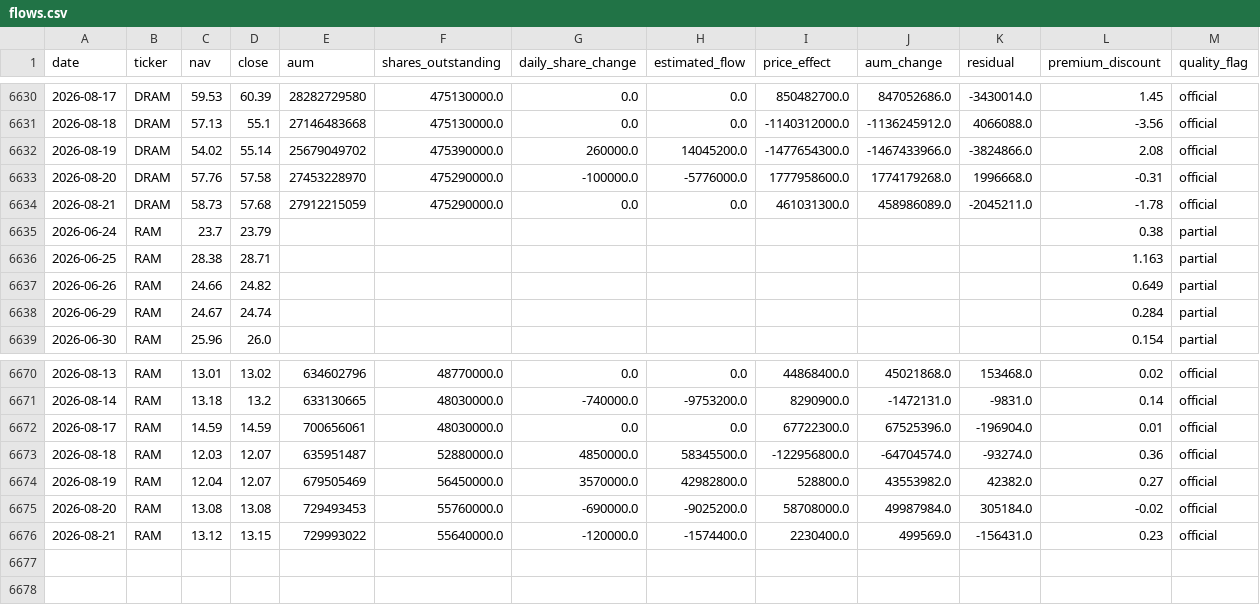
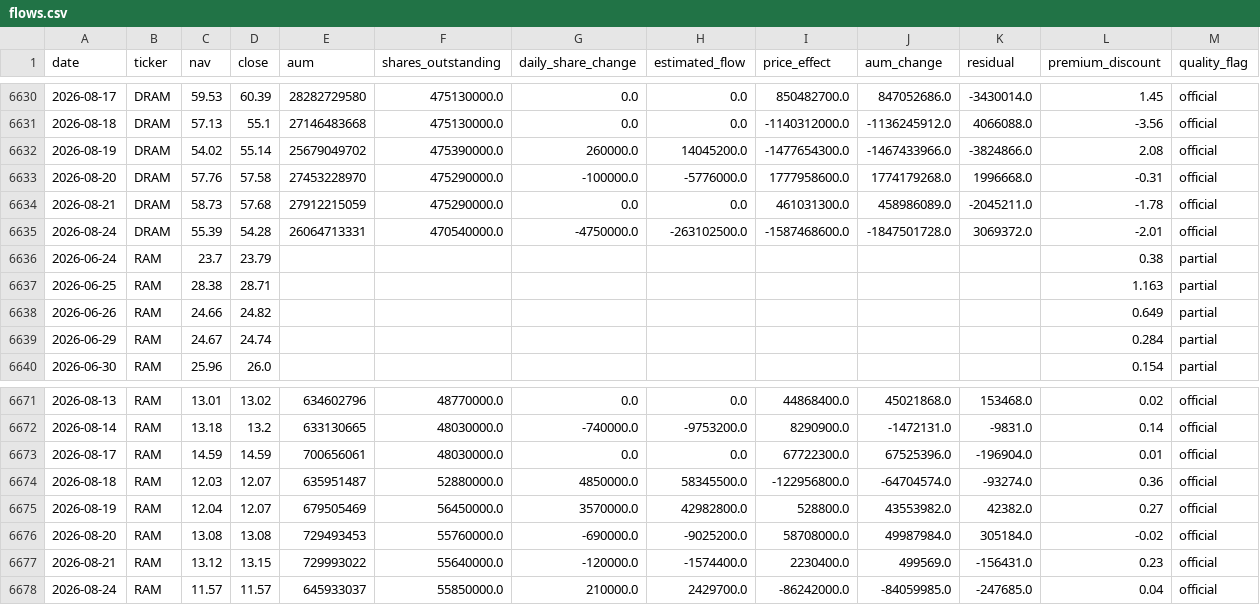
Before and after one commit to winner02-spec/ewy-dram-flow-dashboard-, a CSV file: data/flows.csv, drawn as a sheet; only a part is shown, gaps mark what is left out; the diff names each change by its address in the sheet, - before the commit and + after, or states it on an @@ line.

Commit message:
data: 2026-08-25

```diff
--- a/data/flows.csv
+++ b/data/flows.csv
+row 6635: 2026-08-24 | DRAM | 55.39 | 54.28 | 26064713331 | 470540000.0 | -4750000.0 | -263102500.0 | -1587468600.0 | -1847501728.0 | 3069372.0 | -2.01 | official
+row 6678: 2026-08-24 | RAM | 11.57 | 11.57 | 645933037 | 55850000.0 | 210000.0 | 2429700.0 | -86242000.0 | -84059985.0 | -247685.0 | 0.04 | official
```
Also changed, not shown: 2 other files.
